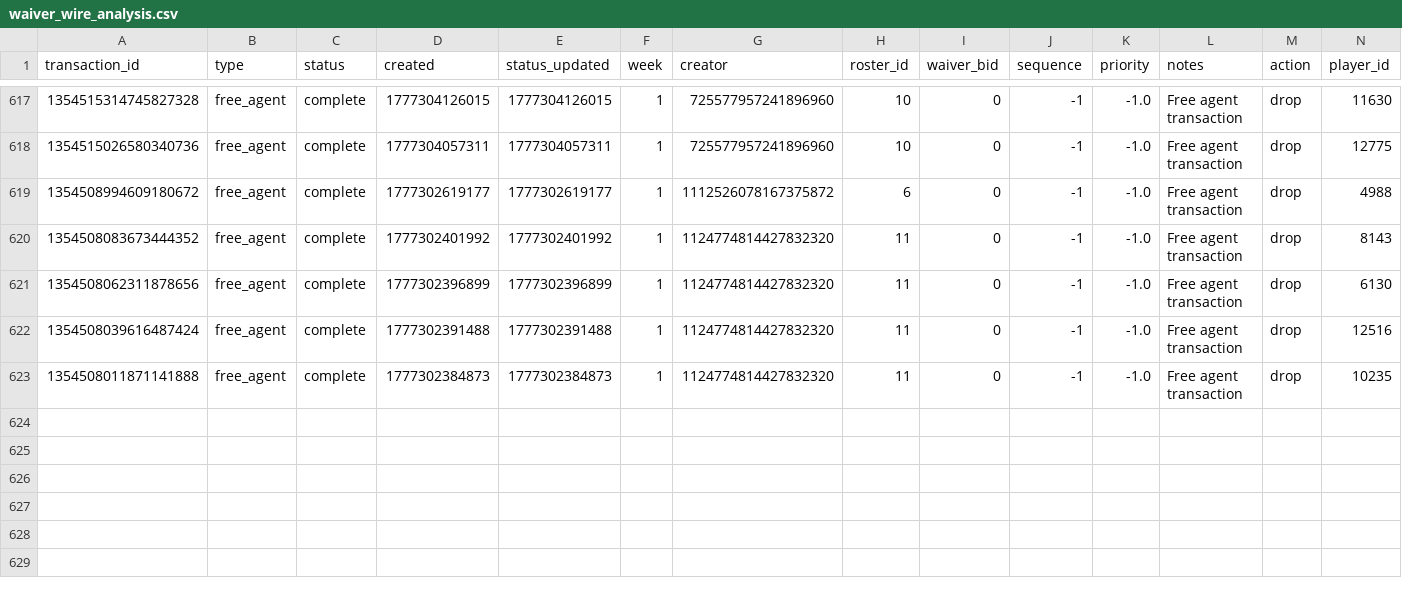
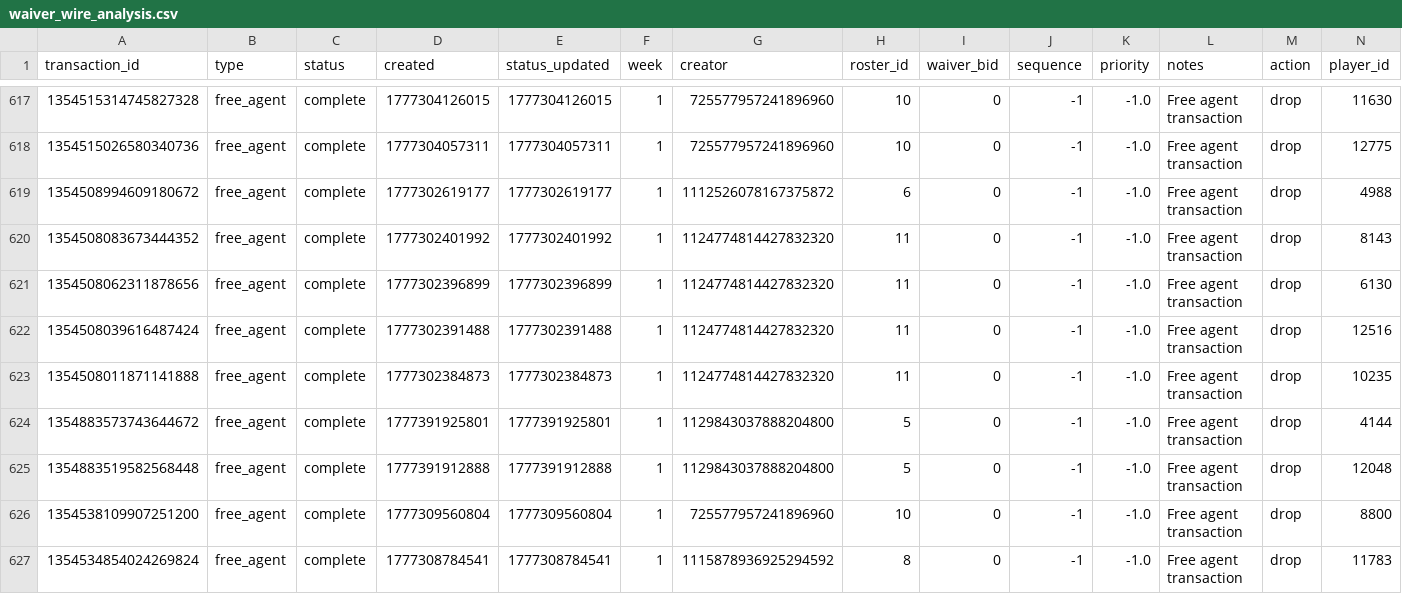
Before and after one commit to capitanlandr/trade-analysis-dashboard, a CSV file: pipeline/waiver_wire_analysis.csv, drawn as a sheet; only a part is shown, gaps mark what is left out; rows hold the shown columns only; the diff names each change by its address in the sheet, - before the commit and + after, or states it on an @@ line.

```diff
--- a/pipeline/waiver_wire_analysis.csv
+++ b/pipeline/waiver_wire_analysis.csv
+row 624: 1354883573743644672 | free_agent | complete | 1777391925801 | 1777391925801 | 1 | 1129843037888204800 | 5 | 0 | -1 | -1.0 | Free agent transaction | drop | 4144
+row 625: 1354883519582568448 | free_agent | complete | 1777391912888 | 1777391912888 | 1 | 1129843037888204800 | 5 | 0 | -1 | -1.0 | Free agent transaction | drop | 12048
+row 626: 1354538109907251200 | free_agent | complete | 1777309560804 | 1777309560804 | 1 | 725577957241896960 | 10 | 0 | -1 | -1.0 | Free agent transaction | drop | 8800
+row 627: 1354534854024269824 | free_agent | complete | 1777308784541 | 1777308784541 | 1 | 1115878936925294592 | 8 | 0 | -1 | -1.0 | Free agent transaction | drop | 11783
```
Also changed, not shown: pipeline/2026_pick_ownership_metrics.csv, pipeline/asset_transactions.csv, 23 other files.
